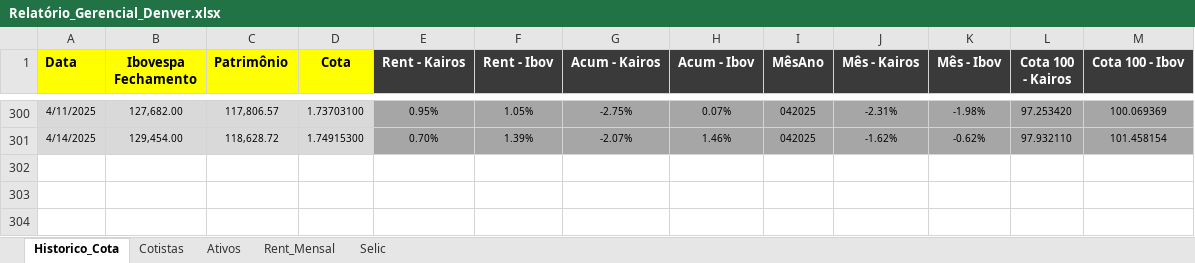
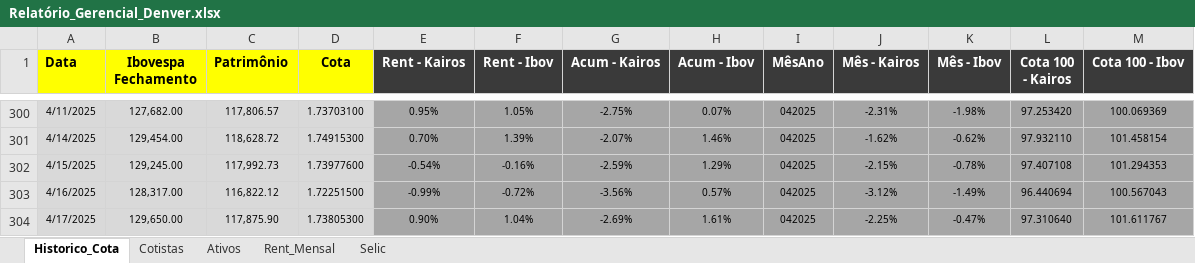
Before and after one commit to joaobassiDenver/ClubeKairos, an Excel workbook: Relatório_Gerencial_Denver.xlsx, sheet Historico_Cota, drawn as a sheet; only a part is shown, gaps mark what is left out; values as stored, in another font and other column widths than the file's, no borders; the diff names each change by its address in the sheet, - before the commit and + after, or states it on an @@ line.

```diff
--- a/Relatório_Gerencial_Denver.xlsx (sheet Historico_Cota)
+++ b/Relatório_Gerencial_Denver.xlsx (sheet Historico_Cota)
+row 302: 4/15/2025 | 129,245.00 | 117,992.73 | 1.73977600 | -0.54% | -0.16% | -2.59% | 1.29% | 042025 | -2.15% | -0.78% | 97.407108 | 101.294353
+row 303: 4/16/2025 | 128,317.00 | 116,822.12 | 1.72251500 | -0.99% | -0.72% | -3.56% | 0.57% | 042025 | -3.12% | -1.49% | 96.440694 | 100.567043
+row 304: 4/17/2025 | 129,650.00 | 117,875.90 | 1.73805300 | 0.90% | 1.04% | -2.69% | 1.61% | 042025 | -2.25% | -0.47% | 97.310640 | 101.611767
```
Also changed, not shown: sheet Ativos, sheet Rent_Mensal.
